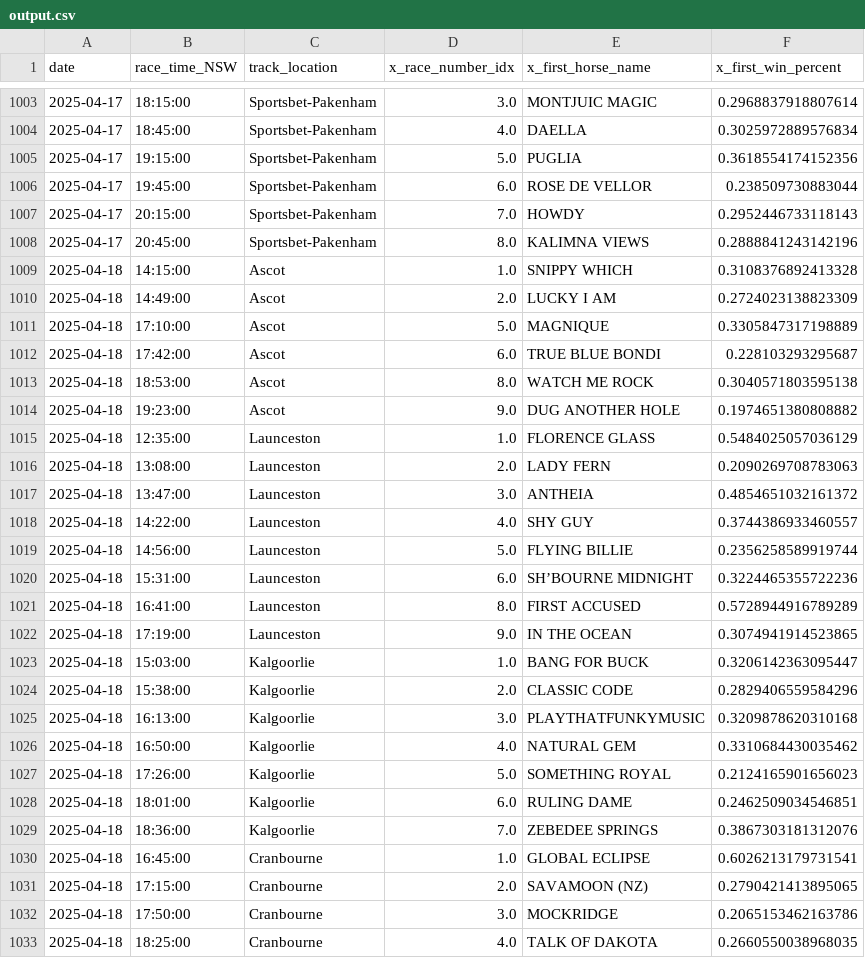
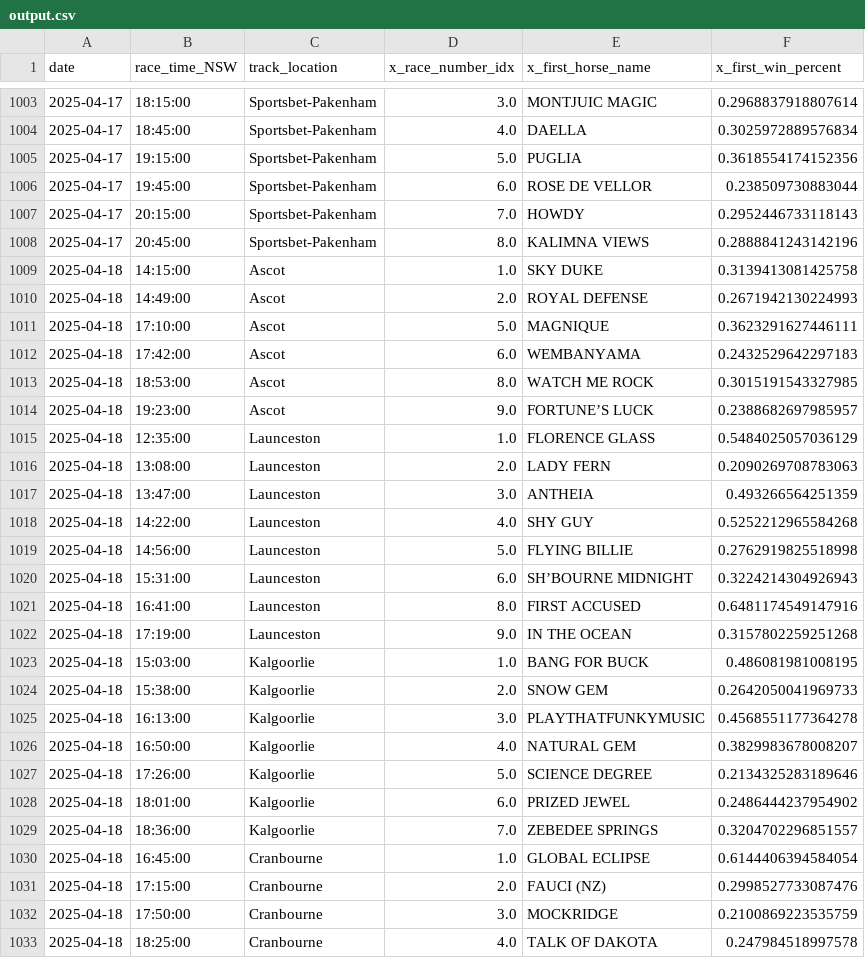
Before and after one commit to jazperd/Racing-Data, a CSV file: output.csv, drawn as a sheet; only a part is shown, gaps mark what is left out; the diff covers the shown part only.

Commit message:
Update output.csv with latest data

```diff
--- a/output.csv
+++ b/output.csv
@@ -1008,26 +1008,26 @@ date,race_time_NSW,track_location,x_race_number_idx,x_first_horse_name,x_first_w
 2025-04-17,20:45:00,Sportsbet-Pakenham,8.0,KALIMNA VIEWS,0.2888841243142196
-2025-04-18,14:15:00,Ascot,1.0,SNIPPY WHICH,0.3108376892413328
-2025-04-18,14:49:00,Ascot,2.0,LUCKY I AM,0.2724023138823309
-2025-04-18,17:10:00,Ascot,5.0,MAGNIQUE,0.3305847317198889
-2025-04-18,17:42:00,Ascot,6.0,TRUE BLUE BONDI,0.228103293295687
-2025-04-18,18:53:00,Ascot,8.0,WATCH ME ROCK,0.3040571803595138
-2025-04-18,19:23:00,Ascot,9.0,DUG ANOTHER HOLE,0.1974651380808882
+2025-04-18,14:15:00,Ascot,1.0,SKY DUKE,0.3139413081425758
+2025-04-18,14:49:00,Ascot,2.0,ROYAL DEFENSE,0.2671942130224993
+2025-04-18,17:10:00,Ascot,5.0,MAGNIQUE,0.3623291627446111
+2025-04-18,17:42:00,Ascot,6.0,WEMBANYAMA,0.2432529642297183
+2025-04-18,18:53:00,Ascot,8.0,WATCH ME ROCK,0.3015191543327985
+2025-04-18,19:23:00,Ascot,9.0,FORTUNE’S LUCK,0.2388682697985957
 2025-04-18,12:35:00,Launceston,1.0,FLORENCE GLASS,0.5484025057036129
 2025-04-18,13:08:00,Launceston,2.0,LADY FERN,0.2090269708783063
-2025-04-18,13:47:00,Launceston,3.0,ANTHEIA,0.4854651032161372
-2025-04-18,14:22:00,Launceston,4.0,SHY GUY,0.3744386933460557
-2025-04-18,14:56:00,Launceston,5.0,FLYING BILLIE,0.2356258589919744
-2025-04-18,15:31:00,Launceston,6.0,SH’BOURNE MIDNIGHT,0.3224465355722236
-2025-04-18,16:41:00,Launceston,8.0,FIRST ACCUSED,0.5728944916789289
-2025-04-18,17:19:00,Launceston,9.0,IN THE OCEAN,0.3074941914523865
-2025-04-18,15:03:00,Kalgoorlie,1.0,BANG FOR BUCK,0.3206142363095447
-2025-04-18,15:38:00,Kalgoorlie,2.0,CLASSIC CODE,0.2829406559584296
-2025-04-18,16:13:00,Kalgoorlie,3.0,PLAYTHATFUNKYMUSIC,0.3209878620310168
-2025-04-18,16:50:00,Kalgoorlie,4.0,NATURAL GEM,0.3310684430035462
-2025-04-18,17:26:00,Kalgoorlie,5.0,SOMETHING ROYAL,0.2124165901656023
-2025-04-18,18:01:00,Kalgoorlie,6.0,RULING DAME,0.2462509034546851
-2025-04-18,18:36:00,Kalgoorlie,7.0,ZEBEDEE SPRINGS,0.3867303181312076
-2025-04-18,16:45:00,Cranbourne,1.0,GLOBAL ECLIPSE,0.6026213179731541
-2025-04-18,17:15:00,Cranbourne,2.0,SAVAMOON (NZ),0.2790421413895065
-2025-04-18,17:50:00,Cranbourne,3.0,MOCKRIDGE,0.2065153462163786
-2025-04-18,18:25:00,Cranbourne,4.0,TALK OF DAKOTA,0.2660550038968035
+2025-04-18,13:47:00,Launceston,3.0,ANTHEIA,0.493266564251359
+2025-04-18,14:22:00,Launceston,4.0,SHY GUY,0.5252212965584268
+2025-04-18,14:56:00,Launceston,5.0,FLYING BILLIE,0.2762919825518998
+2025-04-18,15:31:00,Launceston,6.0,SH’BOURNE MIDNIGHT,0.3224214304926943
+2025-04-18,16:41:00,Launceston,8.0,FIRST ACCUSED,0.6481174549147916
+2025-04-18,17:19:00,Launceston,9.0,IN THE OCEAN,0.3157802259251268
+2025-04-18,15:03:00,Kalgoorlie,1.0,BANG FOR BUCK,0.486081981008195
+2025-04-18,15:38:00,Kalgoorlie,2.0,SNOW GEM,0.2642050041969733
+2025-04-18,16:13:00,Kalgoorlie,3.0,PLAYTHATFUNKYMUSIC,0.4568551177364278
+2025-04-18,16:50:00,Kalgoorlie,4.0,NATURAL GEM,0.3829983678008207
+2025-04-18,17:26:00,Kalgoorlie,5.0,SCIENCE DEGREE,0.2134325283189646
+2025-04-18,18:01:00,Kalgoorlie,6.0,PRIZED JEWEL,0.2486444237954902
+2025-04-18,18:36:00,Kalgoorlie,7.0,ZEBEDEE SPRINGS,0.3204702296851557
+2025-04-18,16:45:00,Cranbourne,1.0,GLOBAL ECLIPSE,0.6144406394584054
+2025-04-18,17:15:00,Cranbourne,2.0,FAUCI (NZ),0.2998527733087476
+2025-04-18,17:50:00,Cranbourne,3.0,MOCKRIDGE,0.2100869223535759
+2025-04-18,18:25:00,Cranbourne,4.0,TALK OF DAKOTA,0.247984518997578
```
Also changed, not shown: 22 edited cells elsewhere in this file.
